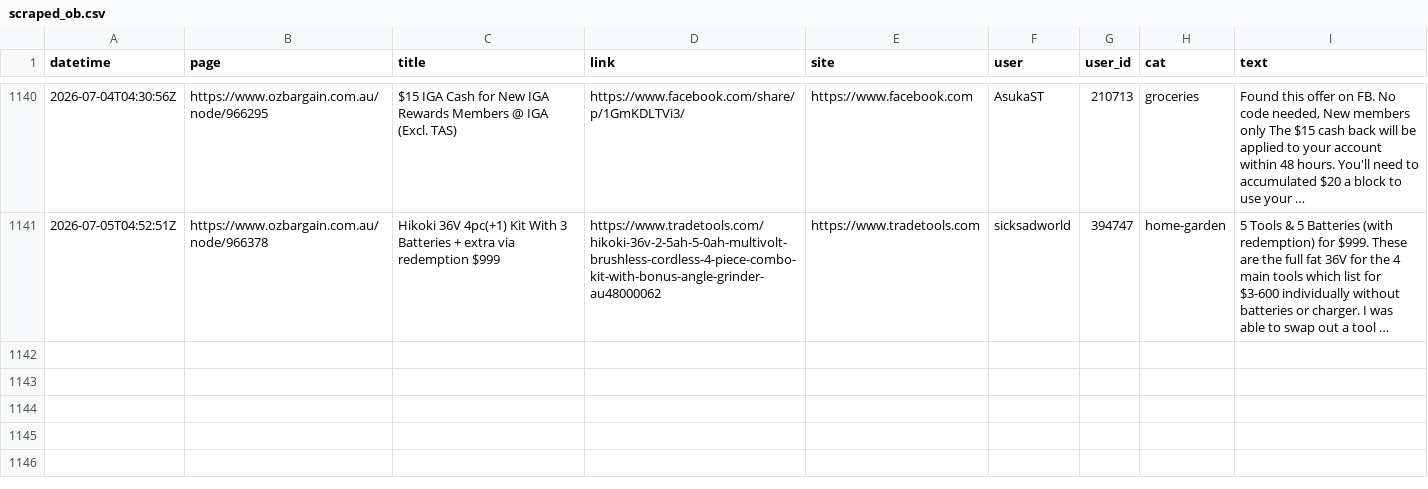
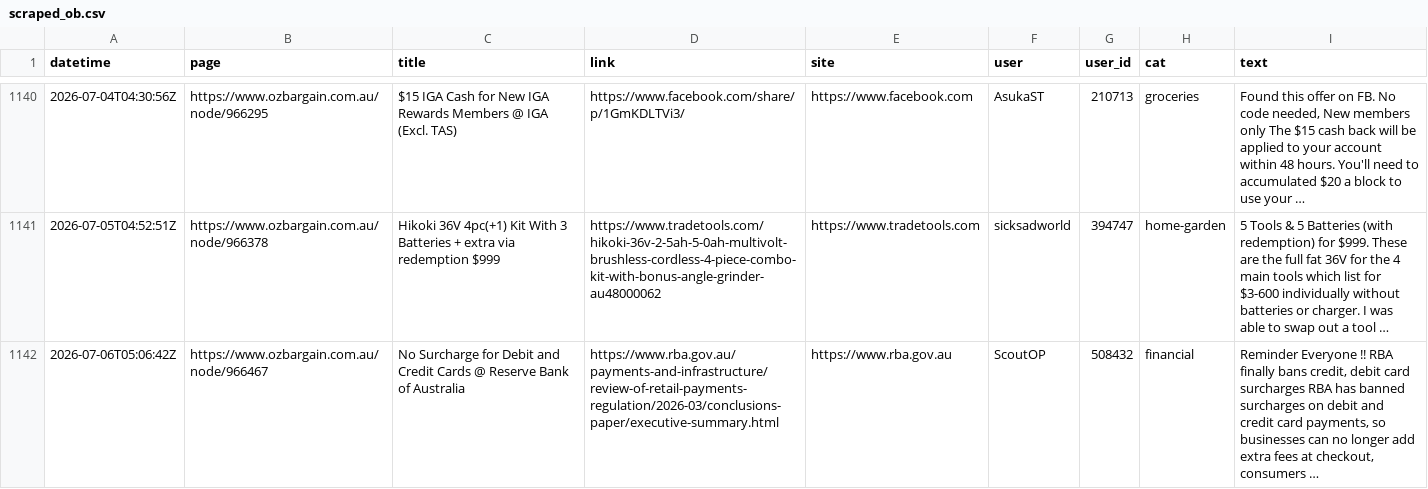
Before and after one commit to nwbort/car-loans, a CSV file: data/scraped_ob.csv, drawn as a sheet; only a part is shown, gaps mark what is left out.

Commit message:
refreshing data

```diff
--- a/data/scraped_ob.csv
+++ b/data/scraped_ob.csv
@@ -1141 +1141,2 @@ datetime,page,title,link,site,user,user_id,cat,text
 2026-07-05T04:52:51Z,https://www.ozbargain.com.au/node/966378,Hikoki 36V 4pc(+1) Kit With 3 Batteries + extra via redemption $999,https://www.tradetools.com/hikoki-36v-2-5ah-5-0ah-multivolt-brushless-cordless-4-piece-combo-kit-with-bonus-angle-grinder-au48000062,https://www.tradetools.com,sicksadworld,394747,home-garden,5 Tools & 5 Batteries (with redemption) for $999. These are the full fat 36V for the 4 main tools which list for $3-600 individually without batteries or charger. I was able to swap out a tool …
+2026-07-06T05:06:42Z,https://www.ozbargain.com.au/node/966467,No Surcharge for Debit and Credit Cards @ Reserve Bank of Australia,https://www.rba.gov.au/payments-and-infrastructure/review-of-retail-payments-regulation/2026-03/conclusions-paper/executive-summary.html,https://www.rba.gov.au,ScoutOP,508432,financial,"Reminder Everyone !! RBA finally bans credit, debit card surcharges RBA has banned surcharges on debit and credit card payments, so businesses can no longer add extra fees at checkout, consumers …"
```
Also changed, not shown: 11 other files.
